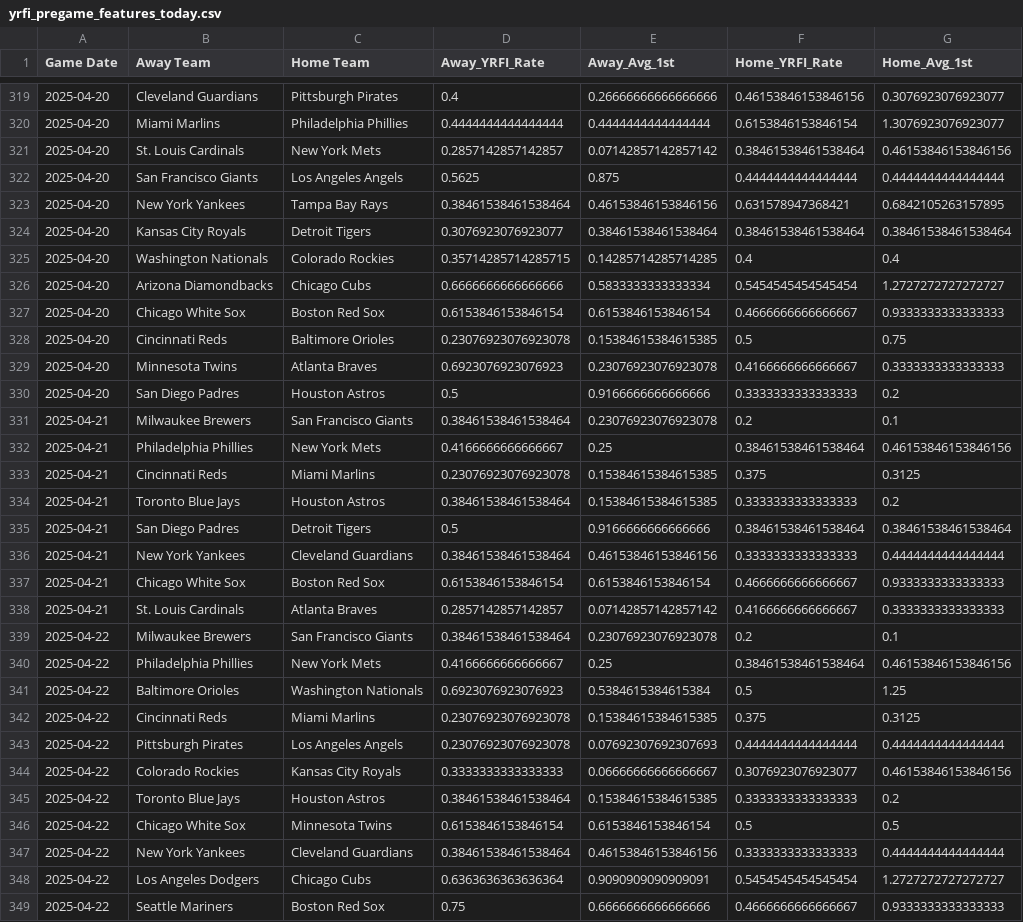
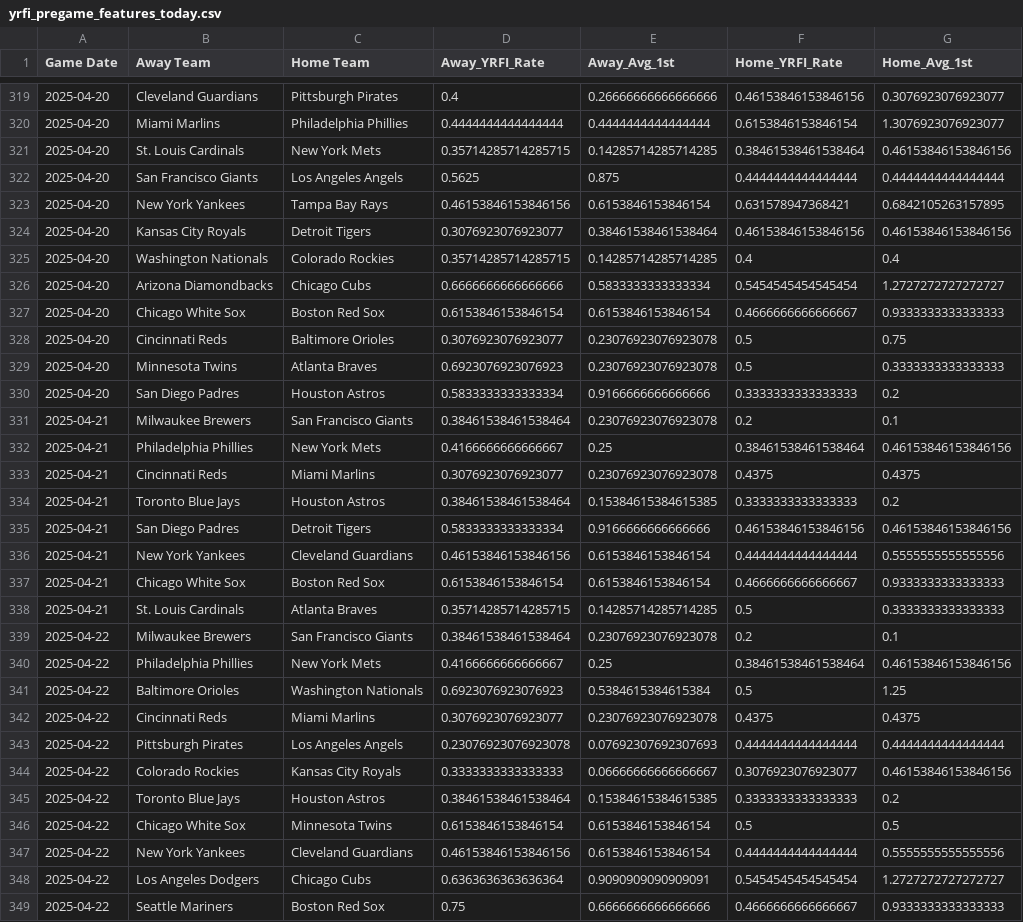
Before and after one commit to radgator13/scratchmodelv2, a CSV file: data/yrfi_pregame_features_today.csv, drawn as a sheet; only a part is shown, gaps mark what is left out; the diff covers the shown part only.

```diff
--- a/data/yrfi_pregame_features_today.csv
+++ b/data/yrfi_pregame_features_today.csv
@@ -320,6 +320,6 @@ Game Date,Away Team,Home Team,Away_YRFI_Rate,Away_Avg_1st,Home_YRFI_Rate,Home_Av
 2025-04-20,Miami Marlins,Philadelphia Phillies,0.4444444444444444,0.4444444444444444,0.6153846153846154,1.3076923076923077
-2025-04-20,St. Louis Cardinals,New York Mets,0.2857142857142857,0.07142857142857142,0.38461538461538464,0.46153846153846156
+2025-04-20,St. Louis Cardinals,New York Mets,0.35714285714285715,0.14285714285714285,0.38461538461538464,0.46153846153846156
 2025-04-20,San Francisco Giants,Los Angeles Angels,0.5625,0.875,0.4444444444444444,0.4444444444444444
-2025-04-20,New York Yankees,Tampa Bay Rays,0.38461538461538464,0.46153846153846156,0.631578947368421,0.6842105263157895
-2025-04-20,Kansas City Royals,Detroit Tigers,0.3076923076923077,0.38461538461538464,0.38461538461538464,0.38461538461538464
+2025-04-20,New York Yankees,Tampa Bay Rays,0.46153846153846156,0.6153846153846154,0.631578947368421,0.6842105263157895
+2025-04-20,Kansas City Royals,Detroit Tigers,0.3076923076923077,0.38461538461538464,0.46153846153846156,0.46153846153846156
 2025-04-20,Washington Nationals,Colorado Rockies,0.35714285714285715,0.14285714285714285,0.4,0.4
@@ -327,13 +327,13 @@ Game Date,Away Team,Home Team,Away_YRFI_Rate,Away_Avg_1st,Home_YRFI_Rate,Home_Av
 2025-04-20,Chicago White Sox,Boston Red Sox,0.6153846153846154,0.6153846153846154,0.4666666666666667,0.9333333333333333
-2025-04-20,Cincinnati Reds,Baltimore Orioles,0.23076923076923078,0.15384615384615385,0.5,0.75
-2025-04-20,Minnesota Twins,Atlanta Braves,0.6923076923076923,0.23076923076923078,0.4166666666666667,0.3333333333333333
-2025-04-20,San Diego Padres,Houston Astros,0.5,0.9166666666666666,0.3333333333333333,0.2
+2025-04-20,Cincinnati Reds,Baltimore Orioles,0.3076923076923077,0.23076923076923078,0.5,0.75
+2025-04-20,Minnesota Twins,Atlanta Braves,0.6923076923076923,0.23076923076923078,0.5,0.3333333333333333
+2025-04-20,San Diego Padres,Houston Astros,0.5833333333333334,0.9166666666666666,0.3333333333333333,0.2
 2025-04-21,Milwaukee Brewers,San Francisco Giants,0.38461538461538464,0.23076923076923078,0.2,0.1
 2025-04-21,Philadelphia Phillies,New York Mets,0.4166666666666667,0.25,0.38461538461538464,0.46153846153846156
-2025-04-21,Cincinnati Reds,Miami Marlins,0.23076923076923078,0.15384615384615385,0.375,0.3125
+2025-04-21,Cincinnati Reds,Miami Marlins,0.3076923076923077,0.23076923076923078,0.4375,0.4375
 2025-04-21,Toronto Blue Jays,Houston Astros,0.38461538461538464,0.15384615384615385,0.3333333333333333,0.2
-2025-04-21,San Diego Padres,Detroit Tigers,0.5,0.9166666666666666,0.38461538461538464,0.38461538461538464
-2025-04-21,New York Yankees,Cleveland Guardians,0.38461538461538464,0.46153846153846156,0.3333333333333333,0.4444444444444444
+2025-04-21,San Diego Padres,Detroit Tigers,0.5833333333333334,0.9166666666666666,0.46153846153846156,0.46153846153846156
+2025-04-21,New York Yankees,Cleveland Guardians,0.46153846153846156,0.6153846153846154,0.4444444444444444,0.5555555555555556
 2025-04-21,Chicago White Sox,Boston Red Sox,0.6153846153846154,0.6153846153846154,0.4666666666666667,0.9333333333333333
-2025-04-21,St. Louis Cardinals,Atlanta Braves,0.2857142857142857,0.07142857142857142,0.4166666666666667,0.3333333333333333
+2025-04-21,St. Louis Cardinals,Atlanta Braves,0.35714285714285715,0.14285714285714285,0.5,0.3333333333333333
 2025-04-22,Milwaukee Brewers,San Francisco Giants,0.38461538461538464,0.23076923076923078,0.2,0.1
@@ -341,3 +341,3 @@ Game Date,Away Team,Home Team,Away_YRFI_Rate,Away_Avg_1st,Home_YRFI_Rate,Home_Av
 2025-04-22,Baltimore Orioles,Washington Nationals,0.6923076923076923,0.5384615384615384,0.5,1.25
-2025-04-22,Cincinnati Reds,Miami Marlins,0.23076923076923078,0.15384615384615385,0.375,0.3125
+2025-04-22,Cincinnati Reds,Miami Marlins,0.3076923076923077,0.23076923076923078,0.4375,0.4375
 2025-04-22,Pittsburgh Pirates,Los Angeles Angels,0.23076923076923078,0.07692307692307693,0.4444444444444444,0.4444444444444444
@@ -346,3 +346,3 @@ Game Date,Away Team,Home Team,Away_YRFI_Rate,Away_Avg_1st,Home_YRFI_Rate,Home_Av
 2025-04-22,Chicago White Sox,Minnesota Twins,0.6153846153846154,0.6153846153846154,0.5,0.5
-2025-04-22,New York Yankees,Cleveland Guardians,0.38461538461538464,0.46153846153846156,0.3333333333333333,0.4444444444444444
+2025-04-22,New York Yankees,Cleveland Guardians,0.46153846153846156,0.6153846153846154,0.4444444444444444,0.5555555555555556
 2025-04-22,Los Angeles Dodgers,Chicago Cubs,0.6363636363636364,0.9090909090909091,0.5454545454545454,1.2727272727272727
```
Also changed, not shown: 146 edited cells elsewhere in this file, data/mlb_boxscores_cleaned.csv, data/yrfi_training_pregame.csv, 2 other files.
